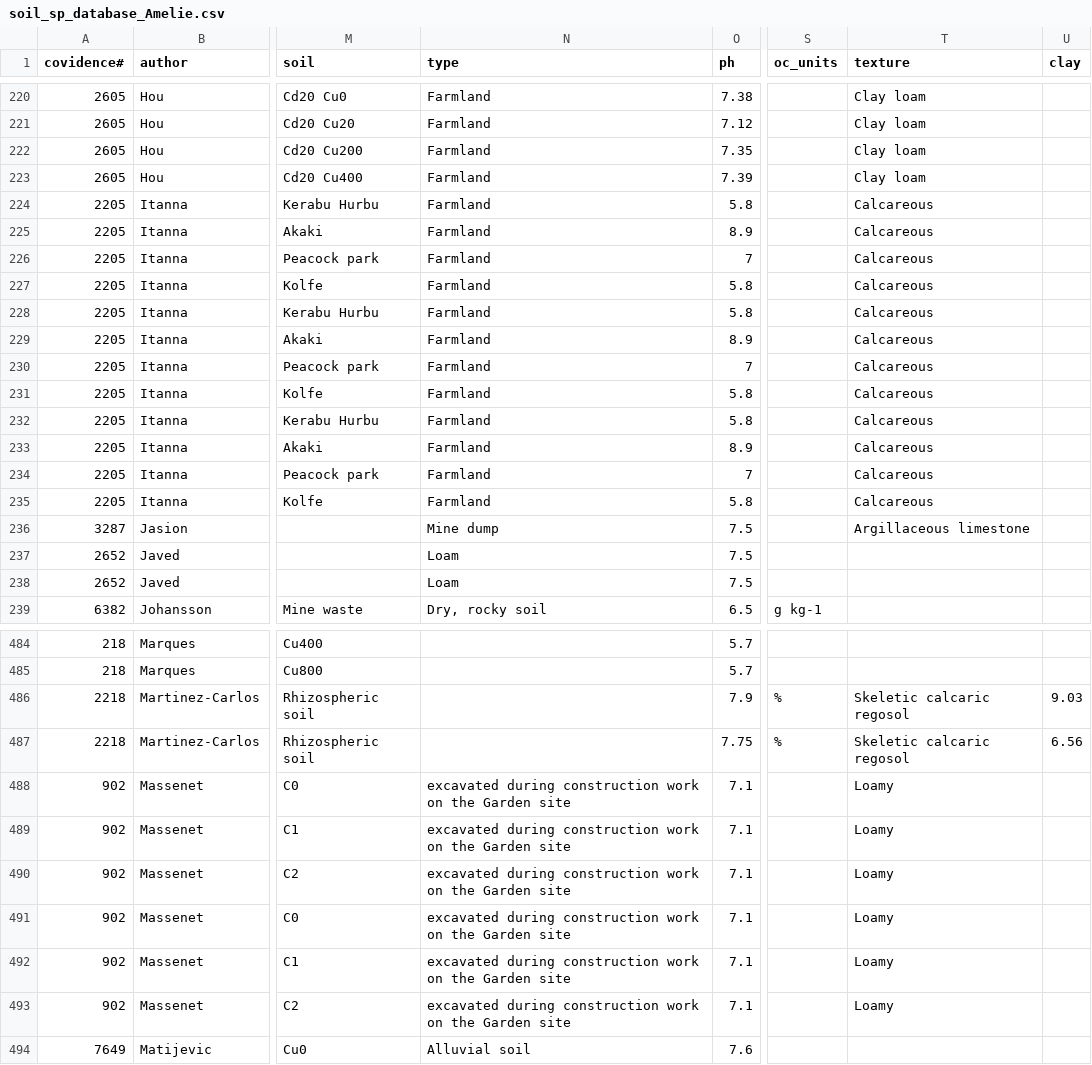
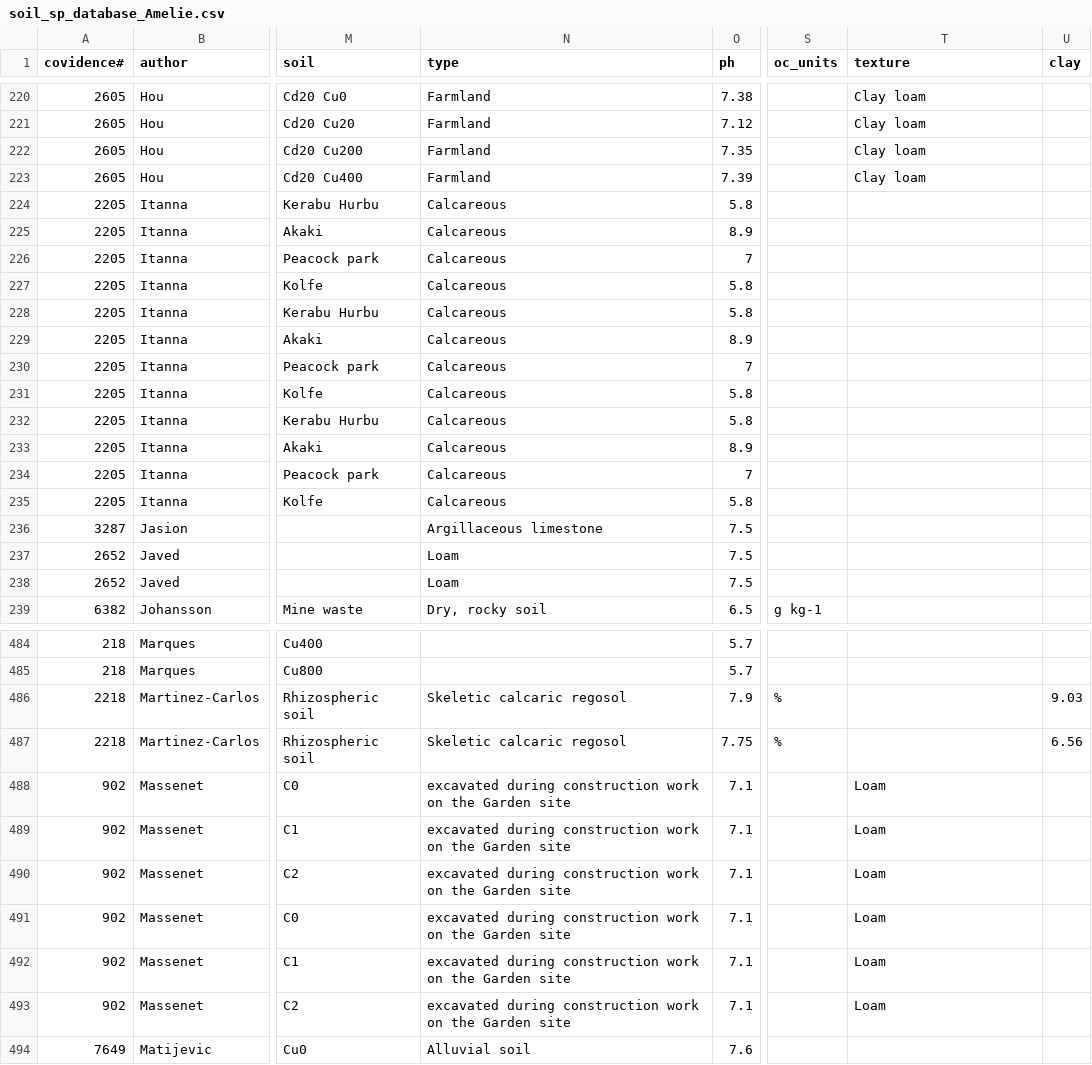
Before and after one commit to BeatriceGervaisBergeron/stage_phytobase, a CSV file: Amélie/soil_sp_database_Amelie.csv, drawn as a sheet; only a part is shown, gaps mark what is left out; the diff covers the shown part only; the diff names each change by its address in the sheet, - before the commit and + after, or states it on an @@ line.

Commit message:
Modification de certaines textures dans le csv

```diff
--- a/Amélie/soil_sp_database_Amelie.csv
+++ b/Amélie/soil_sp_database_Amelie.csv
-N224:N235 (type): Farmland
+N224:N235 (type): Calcareous
-T224:T235 (texture): Calcareous
+T224:T235 (texture): (empty)
-N236 (type): Mine dump
+N236 (type): Argillaceous limestone
-T236 (texture): Argillaceous limestone
+T236 (texture): (empty)
-N486:N487 (type): (empty)
+N486:N487 (type): Skeletic calcaric regosol
-T486:T487 (texture): Skeletic calcaric regosol
+T486:T487 (texture): (empty)
-T488:T493 (texture): Loamy
+T488:T493 (texture): Loam
```
Also changed, not shown: 138 edited cells elsewhere in this file.
